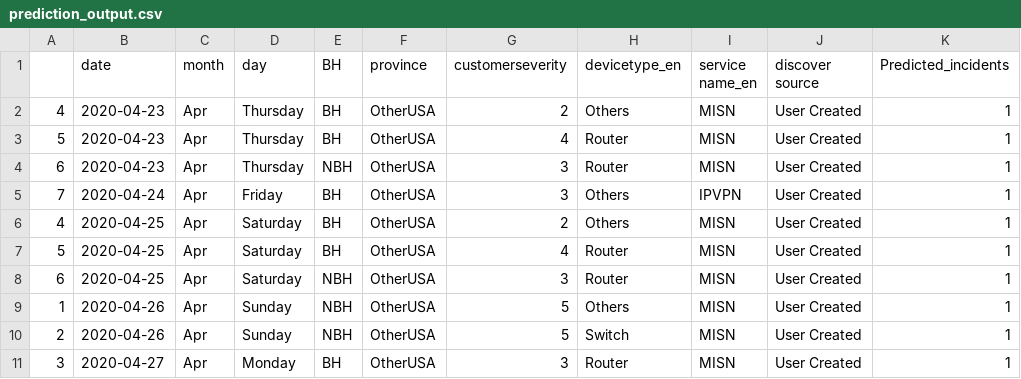
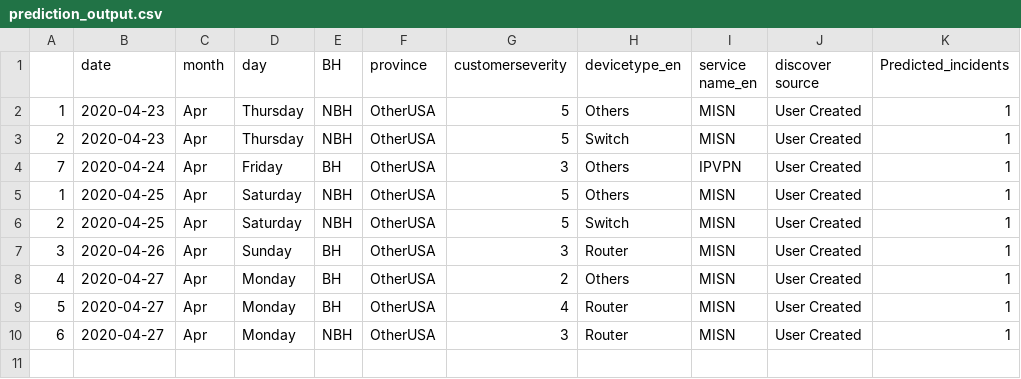
Before and after one commit to AnalyticsSolution/IncidentPredictionTraining, a CSV file: Output/prediction_output.csv, drawn as a sheet.

```diff
--- a/Output/prediction_output.csv
+++ b/Output/prediction_output.csv
@@ -1,11 +1,10 @@
 ,date,month,day,BH,province,customerseverity,devicetype_en,service name_en,discover source,Predicted_incidents
-4,2020-04-23,Apr,Thursday,BH,OtherUSA,2,Others,MISN,User Created,1
-5,2020-04-23,Apr,Thursday,BH,OtherUSA,4,Router,MISN,User Created,1
-6,2020-04-23,Apr,Thursday,NBH,OtherUSA,3,Router,MISN,User Created,1
+1,2020-04-23,Apr,Thursday,NBH,OtherUSA,5,Others,MISN,User Created,1
+2,2020-04-23,Apr,Thursday,NBH,OtherUSA,5,Switch,MISN,User Created,1
 7,2020-04-24,Apr,Friday,BH,OtherUSA,3,Others,IPVPN,User Created,1
-4,2020-04-25,Apr,Saturday,BH,OtherUSA,2,Others,MISN,User Created,1
-5,2020-04-25,Apr,Saturday,BH,OtherUSA,4,Router,MISN,User Created,1
-6,2020-04-25,Apr,Saturday,NBH,OtherUSA,3,Router,MISN,User Created,1
-1,2020-04-26,Apr,Sunday,NBH,OtherUSA,5,Others,MISN,User Created,1
-2,2020-04-26,Apr,Sunday,NBH,OtherUSA,5,Switch,MISN,User Created,1
-3,2020-04-27,Apr,Monday,BH,OtherUSA,3,Router,MISN,User Created,1
+1,2020-04-25,Apr,Saturday,NBH,OtherUSA,5,Others,MISN,User Created,1
+2,2020-04-25,Apr,Saturday,NBH,OtherUSA,5,Switch,MISN,User Created,1
+3,2020-04-26,Apr,Sunday,BH,OtherUSA,3,Router,MISN,User Created,1
+4,2020-04-27,Apr,Monday,BH,OtherUSA,2,Others,MISN,User Created,1
+5,2020-04-27,Apr,Monday,BH,OtherUSA,4,Router,MISN,User Created,1
+6,2020-04-27,Apr,Monday,NBH,OtherUSA,3,Router,MISN,User Created,1
```
Also changed, not shown: Output/prediction_model_metrics.csv, 2 other files.
